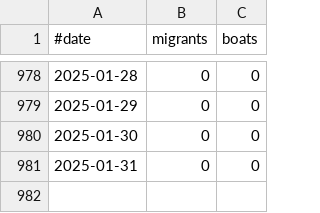
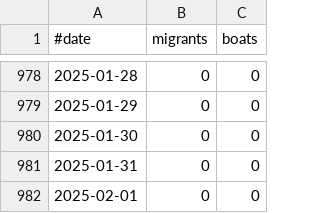
Before and after one commit to rvaughan/uk-migrant-data, a CSV file: data/daily_small_boats/data.csv, drawn as a sheet; only a part is shown, gaps mark what is left out.

```diff
--- a/data/daily_small_boats/data.csv
+++ b/data/daily_small_boats/data.csv
@@ -981 +981,2 @@
 "2025-01-31",0,0
+"2025-02-01",0,0
```
